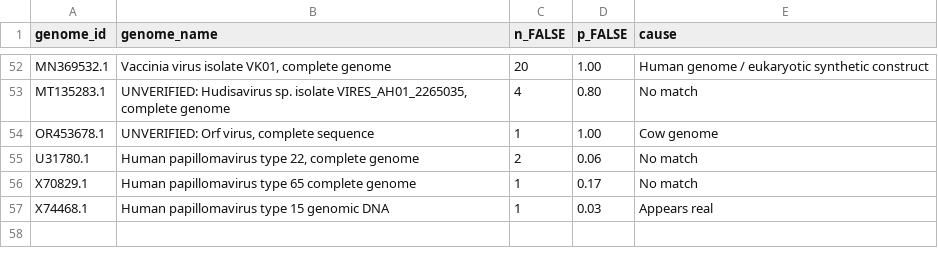
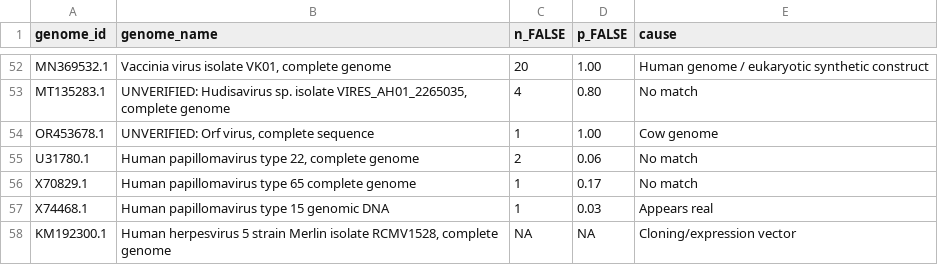
Before and after one commit to naobservatory/wills-public-notebook, a TSV file: data/2024-02-04_crits-christoph-2/cc-bad-notr.tsv, drawn as a sheet; only a part is shown, gaps mark what is left out; the diff names each change by its address in the sheet, - before the commit and + after, or states it on an @@ line.

```diff
--- a/data/2024-02-04_crits-christoph-2/cc-bad-notr.tsv
+++ b/data/2024-02-04_crits-christoph-2/cc-bad-notr.tsv
+row 58: KM192300.1 | Human herpesvirus 5 strain Merlin isolate RCMV1528, complete genome | NA | NA | Cloning/expression vector
```
Also changed, not shown: 43 other files.
